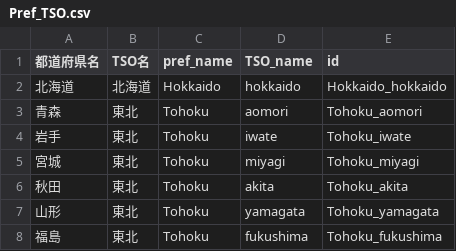
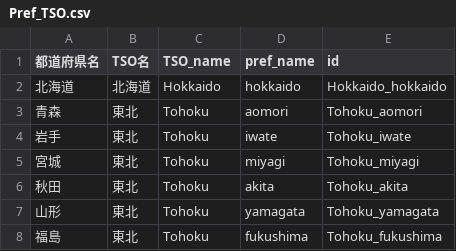
Before and after one commit to Nao-701/map, a CSV file: others/Pref_TSO.csv, drawn as a sheet; only a part is shown.

Commit message:
Update Pref_TSO.csv

```diff
--- a/others/Pref_TSO.csv
+++ b/others/Pref_TSO.csv
@@ -1,2 +1,2 @@
-都道府県名,TSO名,pref_name,TSO_name,id
+都道府県名,TSO名,TSO_name,pref_name,id
 北海道,北海道,Hokkaido,hokkaido,Hokkaido_hokkaido
```
